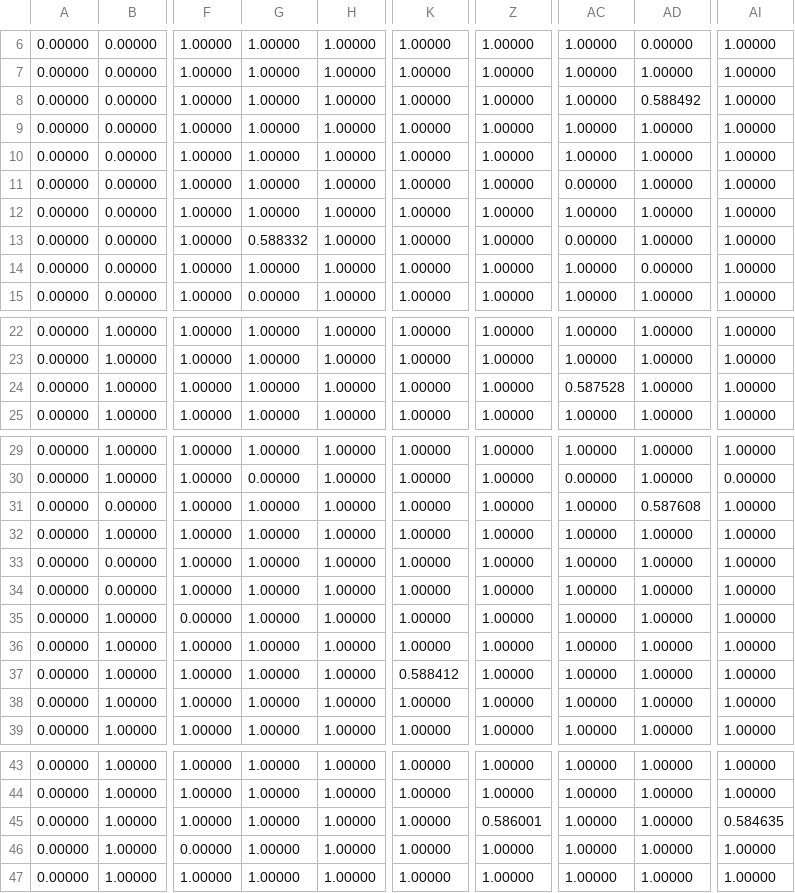
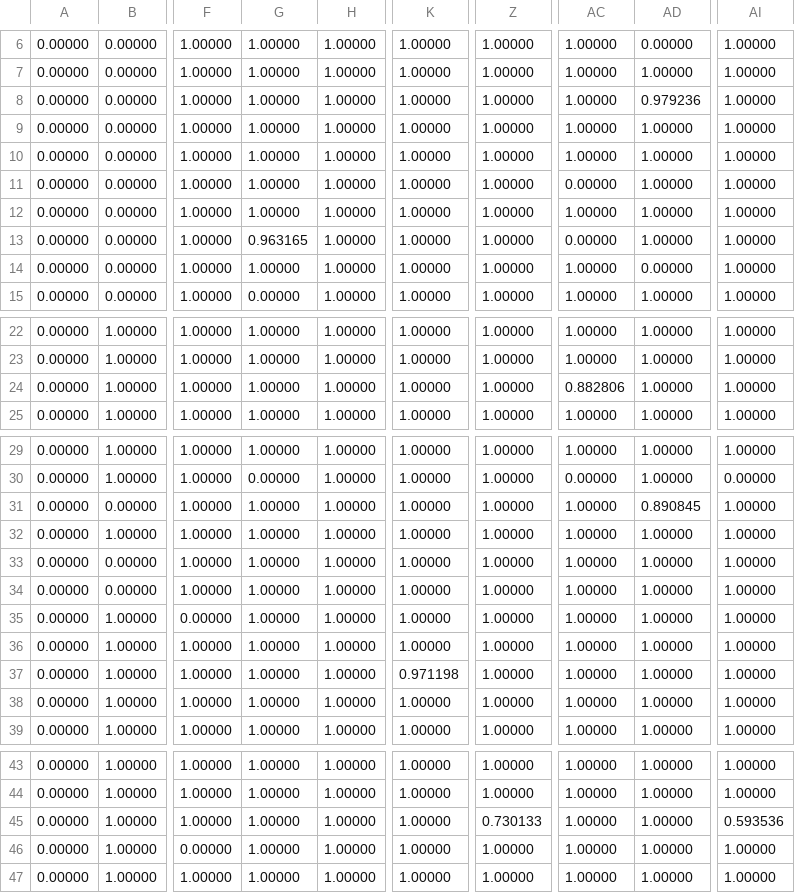
Before and after one commit to tcrundall/metalstars, a CSV file: part1/halphas/s100303_a024001_halpha.csv, drawn as a sheet; only a part is shown, gaps mark what is left out; the diff names each change by its address in the sheet, - before the commit and + after, or states it on an @@ line.

```diff
--- a/part1/halphas/s100303_a024001_halpha.csv
+++ b/part1/halphas/s100303_a024001_halpha.csv
-AD8: 0.588492
+AD8: 0.979236
-G13: 0.588332
+G13: 0.963165
-AC24: 0.587528
+AC24: 0.882806
-AD31: 0.587608
+AD31: 0.890845
-K37: 0.588412
+K37: 0.971198
-Z45: 0.586001
+Z45: 0.730133
-AI45: 0.584635
+AI45: 0.593536
```
Also changed, not shown: part1/halphas/s100303_a023003_halpha.csv, part1/halphas/s100303_a023004_halpha.csv, 4 other files.
